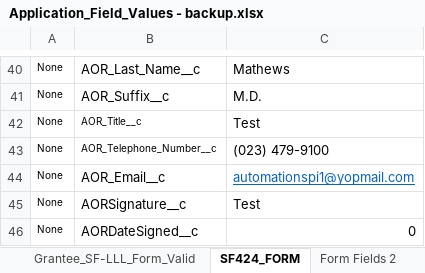
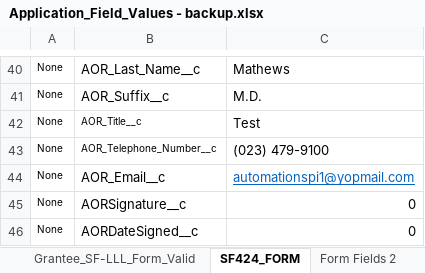
Before and after one commit to VaibhavChandratre-REISys/govgrants-product-automation, an Excel workbook: src/main/resources/Application_Field_Values - backup.xlsx, sheet SF424_FORM, drawn as a sheet; only a part is shown, gaps mark what is left out; values as stored, in another font and other column widths than the file's, no borders; the diff names each change by its address in the sheet, - before the commit and + after, or states it on an @@ line.

```diff
--- a/src/main/resources/Application_Field_Values - backup.xlsx (sheet SF424_FORM)
+++ b/src/main/resources/Application_Field_Values - backup.xlsx (sheet SF424_FORM)
-C45: Test
+C45: 0
```
Also changed, not shown: 2 other files.
